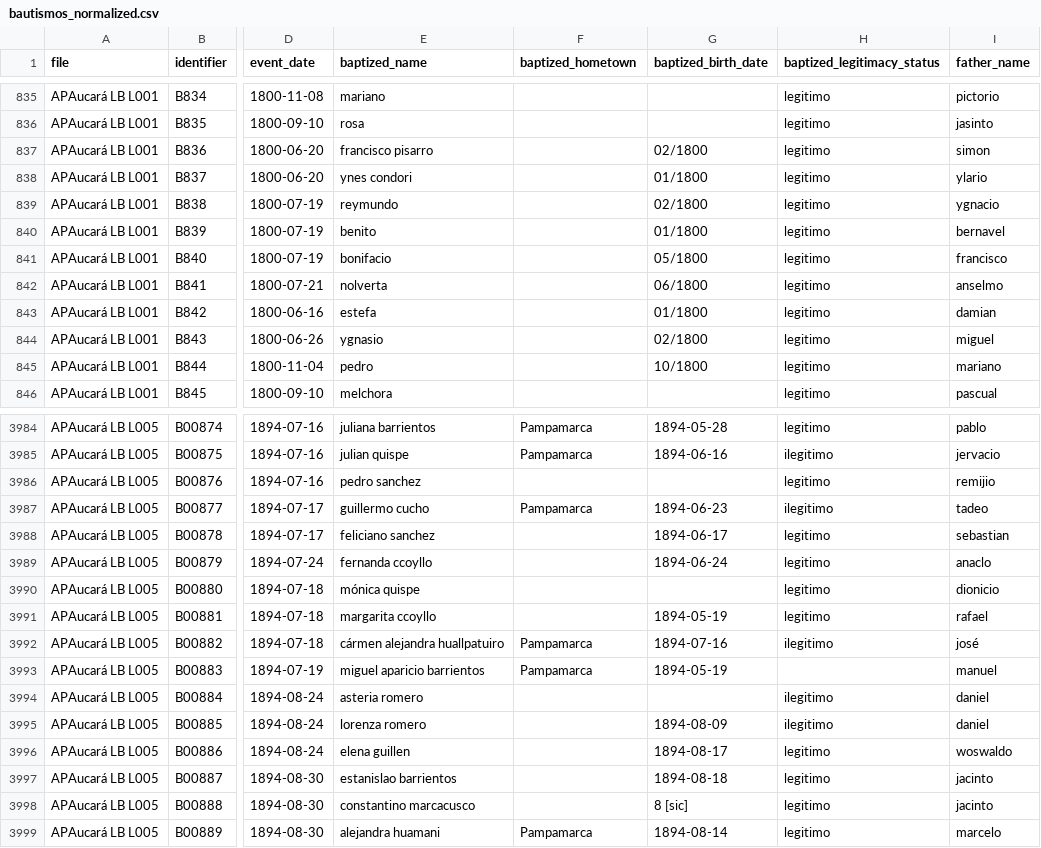
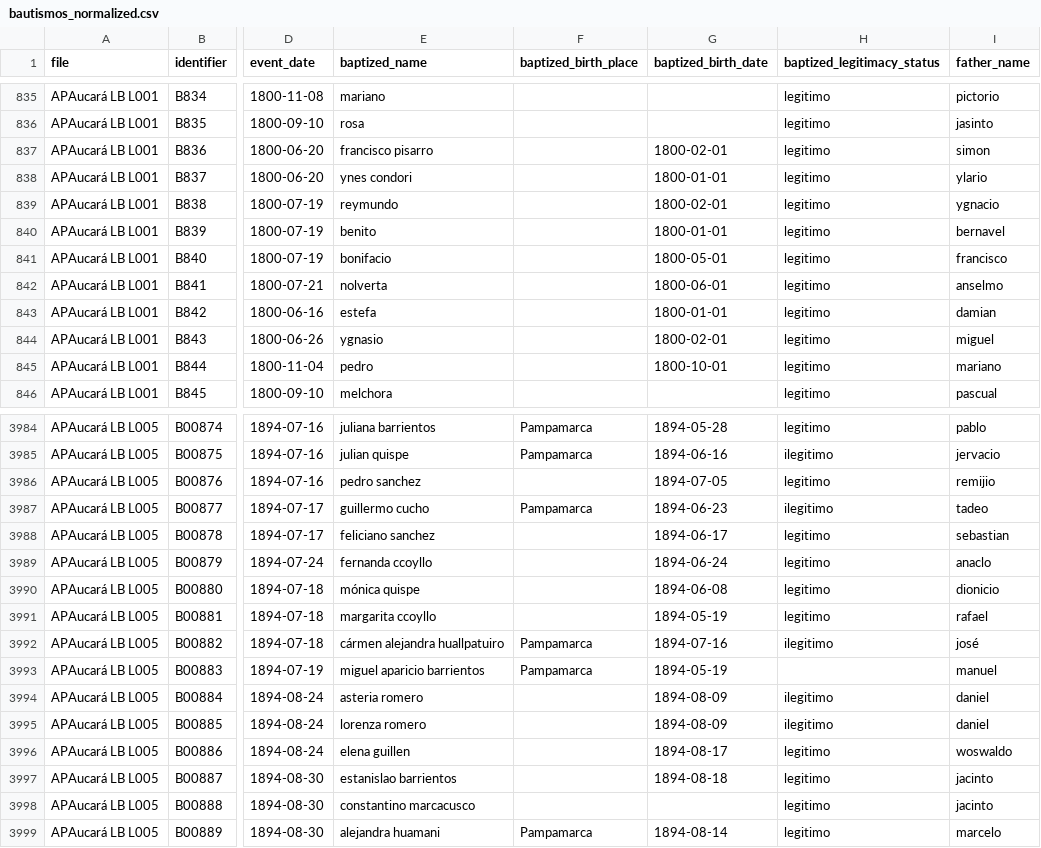
Before and after one commit to UCSB-AMPLab/sondondo, a CSV file: data/interim/bautismos_normalized.csv, drawn as a sheet; only a part is shown, gaps mark what is left out; the diff covers the shown part only; the diff names each change by its address in the sheet, - before the commit and + after, or states it on an @@ line.

```diff
--- a/data/interim/bautismos_normalized.csv
+++ b/data/interim/bautismos_normalized.csv
-F1: baptized_hometown
+F1: baptized_birth_place
-G837 (baptized_birth_date): 02/1800
+G837 (baptized_birth_date): 1800-02-01
-G838 (baptized_birth_date): 01/1800
+G838 (baptized_birth_date): 1800-01-01
-G839 (baptized_birth_date): 02/1800
+G839 (baptized_birth_date): 1800-02-01
-G840 (baptized_birth_date): 01/1800
+G840 (baptized_birth_date): 1800-01-01
-G841 (baptized_birth_date): 05/1800
+G841 (baptized_birth_date): 1800-05-01
-G842 (baptized_birth_date): 06/1800
+G842 (baptized_birth_date): 1800-06-01
-G843 (baptized_birth_date): 01/1800
+G843 (baptized_birth_date): 1800-01-01
-G844 (baptized_birth_date): 02/1800
+G844 (baptized_birth_date): 1800-02-01
-G845 (baptized_birth_date): 10/1800
+G845 (baptized_birth_date): 1800-10-01
-G3986 (baptized_birth_date): (empty)
+G3986 (baptized_birth_date): 1894-07-05
-G3990 (baptized_birth_date): (empty)
+G3990 (baptized_birth_date): 1894-06-08
-G3994 (baptized_birth_date): (empty)
+G3994 (baptized_birth_date): 1894-08-09
-G3998 (baptized_birth_date): 8 [sic]
+G3998 (baptized_birth_date): (empty)
```
Also changed, not shown: 87 edited cells elsewhere in this file, data/clean/entierros_clean.csv, data/clean/matrimonios_clean.csv, 14 other files.
